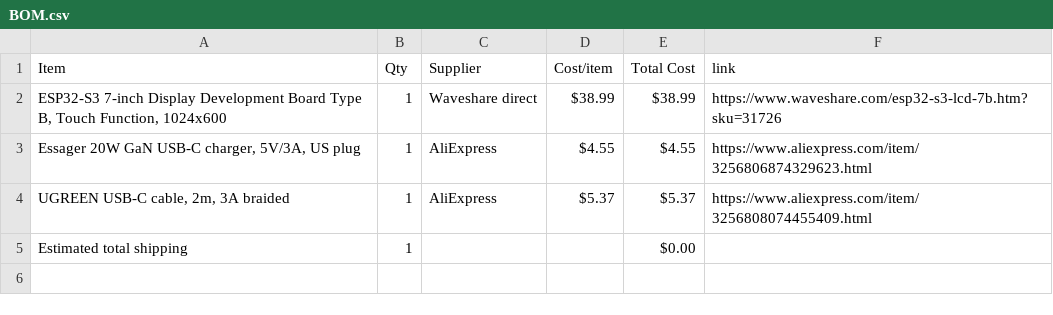
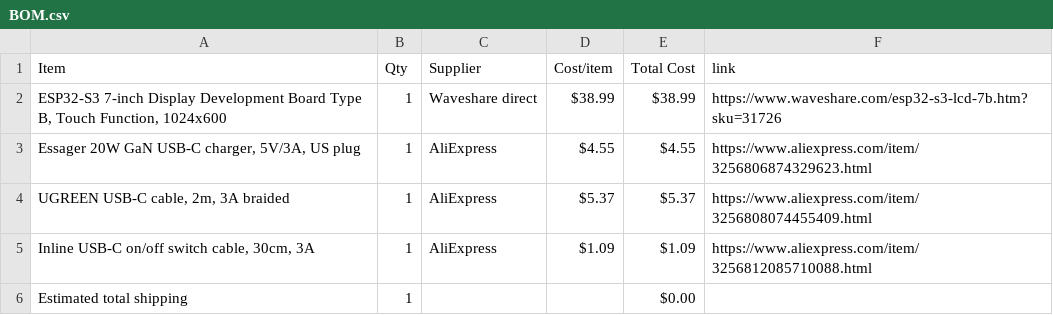
Before and after one commit to nadellasripad11/wall-display-ui, a CSV file: BOM.csv, drawn as a sheet.

Commit message:
Sync wall display from Half Life

```diff
--- a/BOM.csv
+++ b/BOM.csv
@@ -4,2 +4,3 @@ Item,Qty,Supplier,Cost/item,Total Cost,link
 "UGREEN USB-C cable, 2m, 3A braided",1,AliExpress,$5.37,$5.37,https://www.aliexpress.com/item/3256808074455409.html
+"Inline USB-C on/off switch cable, 30cm, 3A",1,AliExpress,$1.09,$1.09,https://www.aliexpress.com/item/3256812085710088.html
 Estimated total shipping,1,,,$0.00,
```
